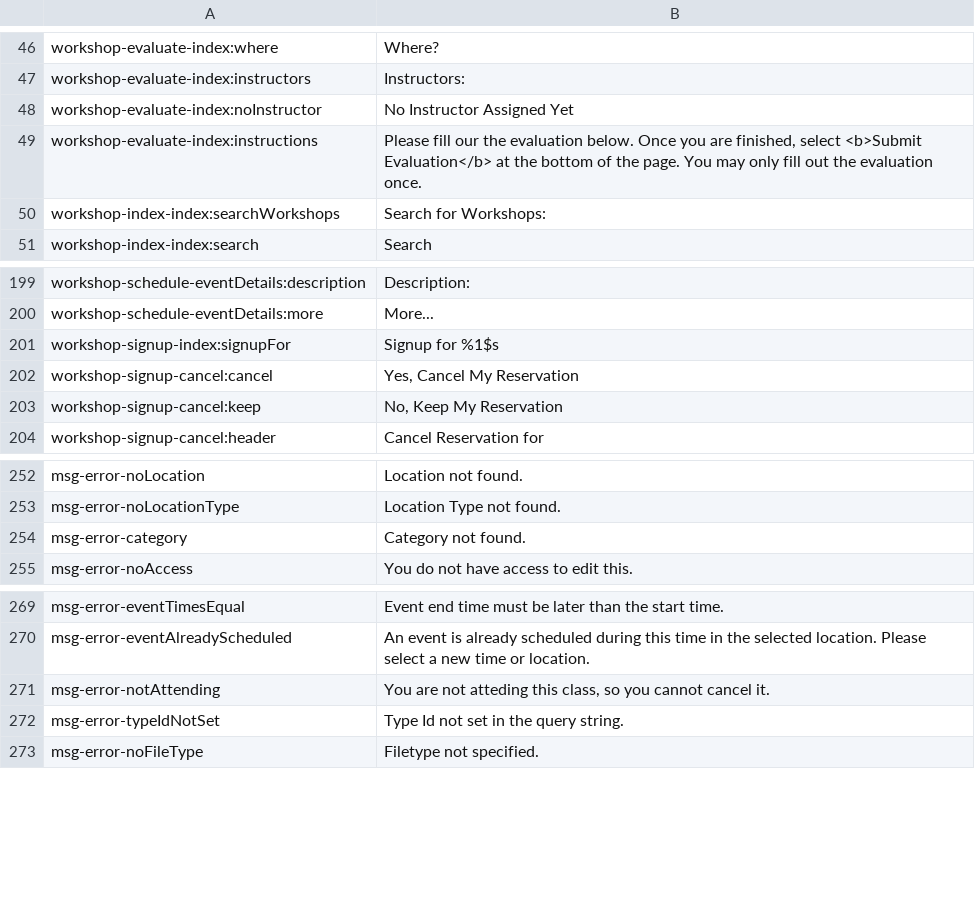
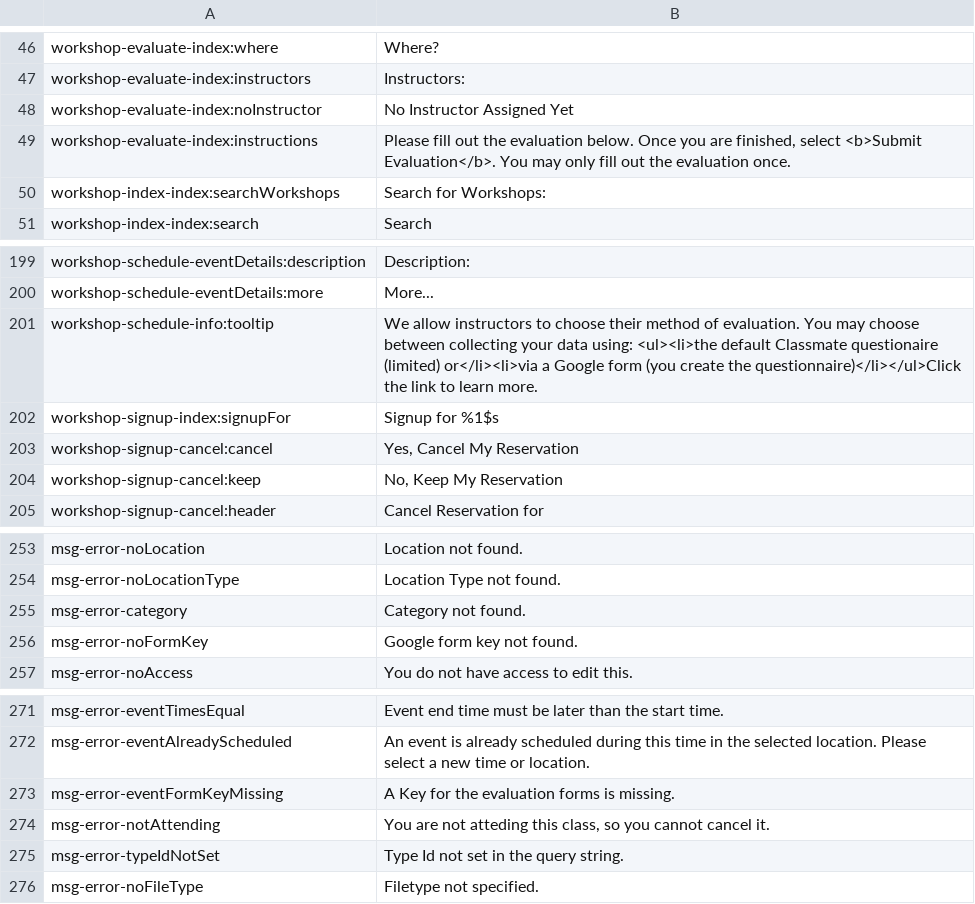
Before and after one commit to ncsuwebdev/classmate, a CSV file: application/languages/en.csv, drawn as a sheet; only a part is shown, gaps mark what is left out.

Commit message:
First wave of changes include: - a new evaluation system - design tweaks - location types - workshop categories

```diff
--- a/application/languages/en.csv
+++ b/application/languages/en.csv
@@ -48,3 +48,3 @@ workshop-evaluate-index:instructors;Instructors:
 workshop-evaluate-index:noInstructor;No Instructor Assigned Yet
-workshop-evaluate-index:instructions;Please fill our the evaluation below.  Once you are finished, select <b>Submit Evaluation</b> at the bottom of the page.  You may only fill out the evaluation once.
+workshop-evaluate-index:instructions;Please fill out the evaluation below. Once you are finished, select <b>Submit Evaluation</b>.  You may only fill out the evaluation once.
 workshop-index-index:searchWorkshops;Search for Workshops:
@@ -200,2 +200,3 @@ workshop-schedule-eventDetails:description;Description:
 workshop-schedule-eventDetails:more;More...
+workshop-schedule-info:tooltip;We allow instructors to choose their method of evaluation. You may choose between collecting your data using: <ul><li>the default Classmate questionaire (limited) or</li><li>via a Google form (you create the questionnaire)</li></ul>Click the link to learn more.
 workshop-signup-index:signupFor;Signup for %1$s
@@ -254,2 +255,3 @@ msg-error-noLocationType;Location Type not found.
 msg-error-category;Category not found.
+msg-error-noFormKey;Google form key not found.
 msg-error-noAccess;You do not have access to edit this.
@@ -270,2 +272,3 @@ msg-error-eventTimesEqual;Event end time must be later than the start time.
 msg-error-eventAlreadyScheduled;An event is already scheduled during this time in the selected location.  Please select a new time or location.
+msg-error-eventFormKeyMissing;A Key for the evaluation forms is missing.
 msg-error-notAttending;You are not atteding this class, so you cannot cancel it.
```
Also changed, not shown: 35 other files.
